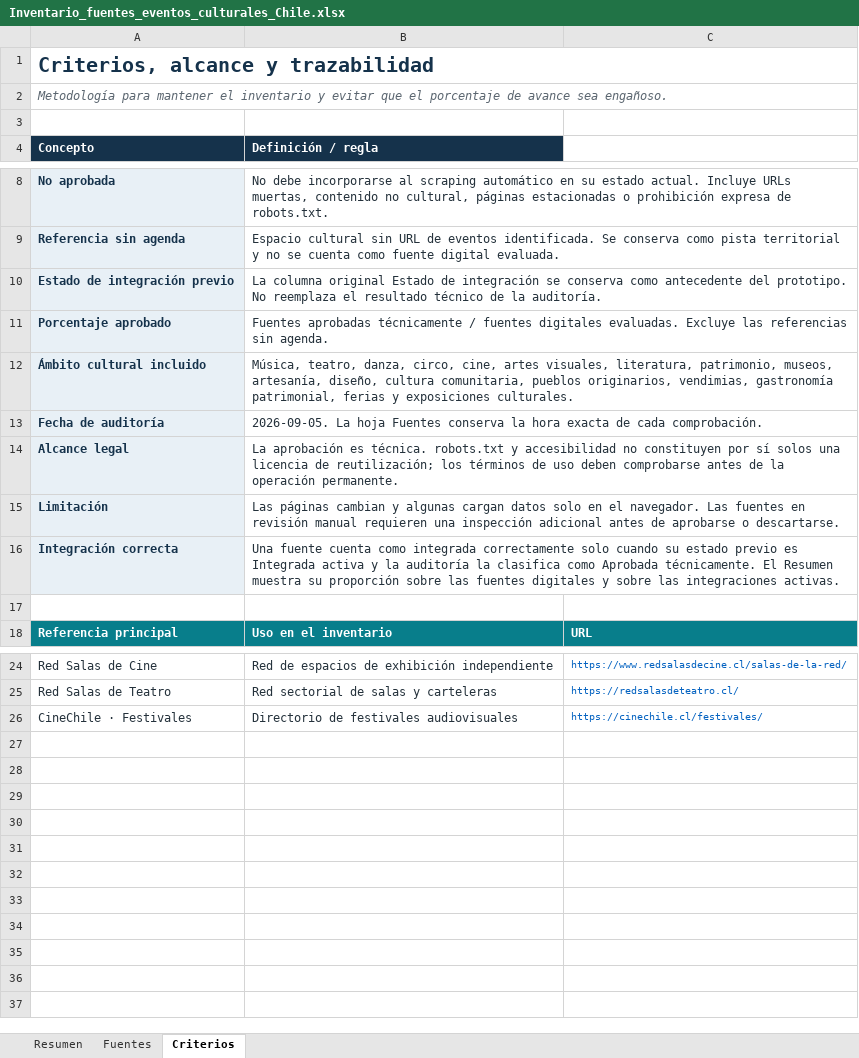
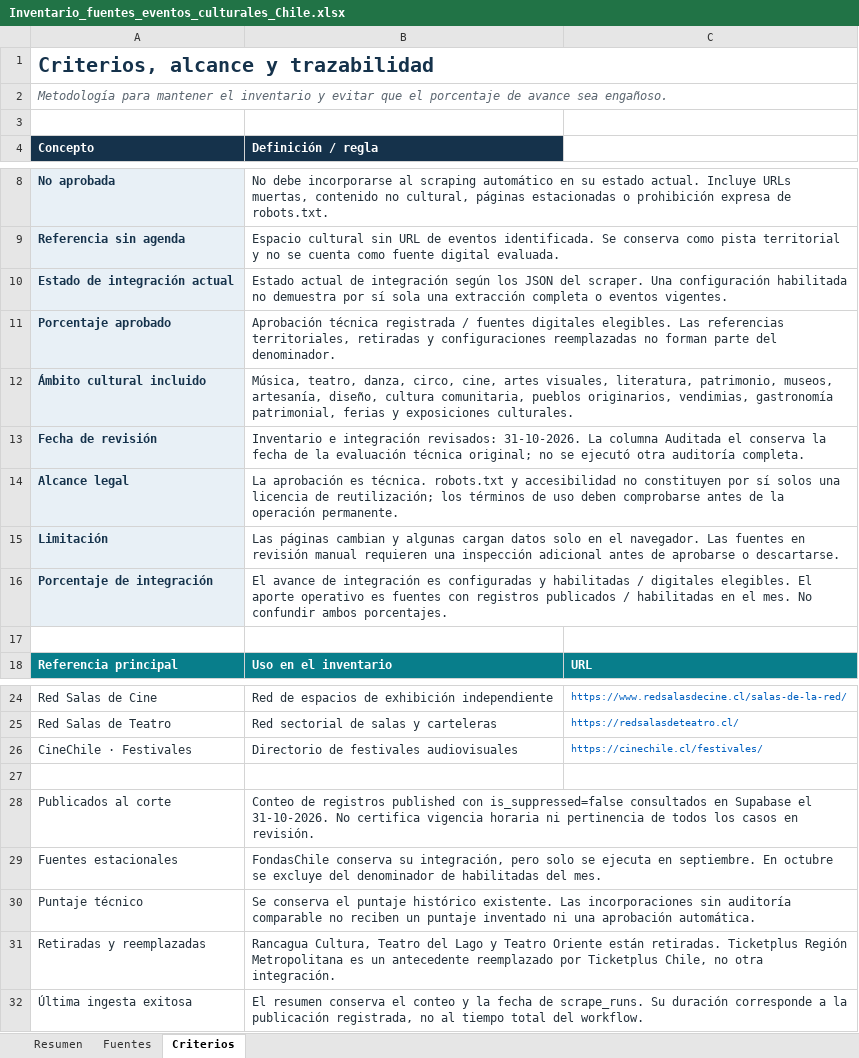
Before and after one commit to sunsitox/sunsitox-Scraper_de_eventos_culturales, an Excel workbook: docs/Inventario_fuentes_eventos_culturales_Chile.xlsx, sheet Criterios, drawn as a sheet; only a part is shown, gaps mark what is left out; values as stored, in another font and other column widths than the file's, no borders; removed rows and columns are numbered as before the commit, all else as after; the diff names each change by its address in the sheet, - before the commit and + after, or states it on an @@ line.

Commit message:
docs: actualiza inventario y avance de integracion de fuentes

```diff
--- a/docs/Inventario_fuentes_eventos_culturales_Chile.xlsx (sheet Criterios)
+++ b/docs/Inventario_fuentes_eventos_culturales_Chile.xlsx (sheet Criterios)
-row 10: Estado de integración previo | La columna original Estado de integración se conserva como antecedente del prototipo. No reemplaza el resultado técnico de la auditoría.
+row 10: Estado de integración actual | Estado actual de integración según los JSON del scraper. Una configuración habilitada no demuestra por sí sola una extracción completa o eventos vigentes.
-B11 (Definición / regla): Fuentes aprobadas técnicamente / fuentes digitales evaluadas. Excluye las referencias sin agenda.
+B11 (Definición / regla): Aprobación técnica registrada / fuentes digitales elegibles. Las referencias territoriales, retiradas y configuraciones reemplazadas no forman parte del denominador.
-row 13: Fecha de auditoría | 2026-09-05. La hoja Fuentes conserva la hora exacta de cada comprobación.
+row 13: Fecha de revisión | Inventario e integración revisados: 31-10-2026. La columna Auditada el conserva la fecha de la evaluación técnica original; no se ejecutó otra auditoría completa.
-row 16: Integración correcta | Una fuente cuenta como integrada correctamente solo cuando su estado previo es Integrada activa y la auditoría la clasifica como Aprobada técnicamente. El Resumen muestra su proporción sobre las fuentes digitales y sobre las integraciones activas.
+row 16: Porcentaje de integración | El avance de integración es configuradas y habilitadas / digitales elegibles. El aporte operativo es fuentes con registros publicados / habilitadas en el mes. No confundir ambos porcentajes.
+row 27: (empty)
+row 28: Publicados al corte | Conteo de registros published con is_suppressed=false consultados en Supabase el 31-10-2026. No certifica vigencia horaria ni pertinencia de todos los casos en revisión.
+row 29: Fuentes estacionales | FondasChile conserva su integración, pero solo se ejecuta en septiembre. En octubre se excluye del denominador de habilitadas del mes.
+row 30: Puntaje técnico | Se conserva el puntaje histórico existente. Las incorporaciones sin auditoría comparable no reciben un puntaje inventado ni una aprobación automática.
+row 31: Retiradas y reemplazadas | Rancagua Cultura, Teatro del Lago y Teatro Oriente están retiradas. Ticketplus Región Metropolitana es un antecedente reemplazado por Ticketplus Chile, no otra integración.
+row 32: Última ingesta exitosa | El resumen conserva el conteo y la fecha de scrape_runs. Su duración corresponde a la publicación registrada, no al tiempo total del workflow.
```
Also changed, not shown: sheet Fuentes, sheet Resumen, formulas that keep their value.
